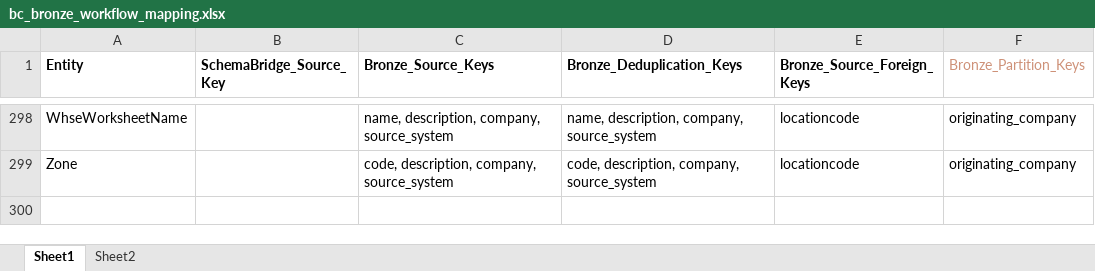
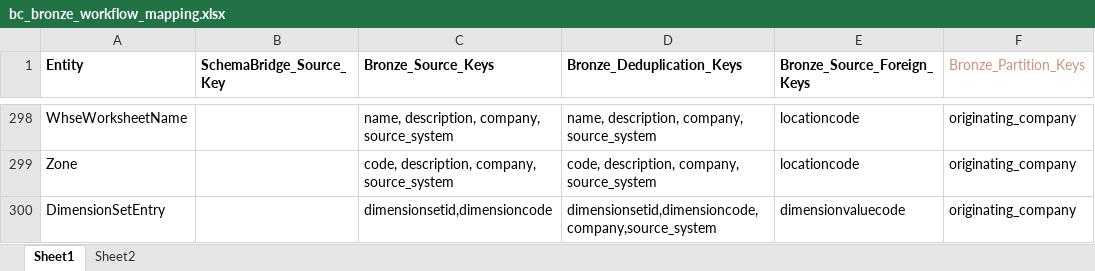
Before and after one commit to PeiXuCCG/Data-Warehouse, an Excel workbook: documentation/workflow/bc_bronze_workflow_mapping.xlsx, sheet Sheet1, drawn as a sheet; only a part is shown, gaps mark what is left out; values as stored, in another font and other column widths than the file's, no borders; the diff names each change by its address in the sheet, - before the commit and + after, or states it on an @@ line.

Commit message:
Adding DimensionSetEntry

```diff
--- a/documentation/workflow/bc_bronze_workflow_mapping.xlsx (sheet Sheet1)
+++ b/documentation/workflow/bc_bronze_workflow_mapping.xlsx (sheet Sheet1)
+row 300: DimensionSetEntry |  | dimensionsetid,dimensioncode | dimensionsetid,dimensioncode,company,source_system | dimensionvaluecode | originating_company
```
Also changed, not shown: documentation/workflow/historical_bronze_workflow_mapping.xlsx, 6 other files.
